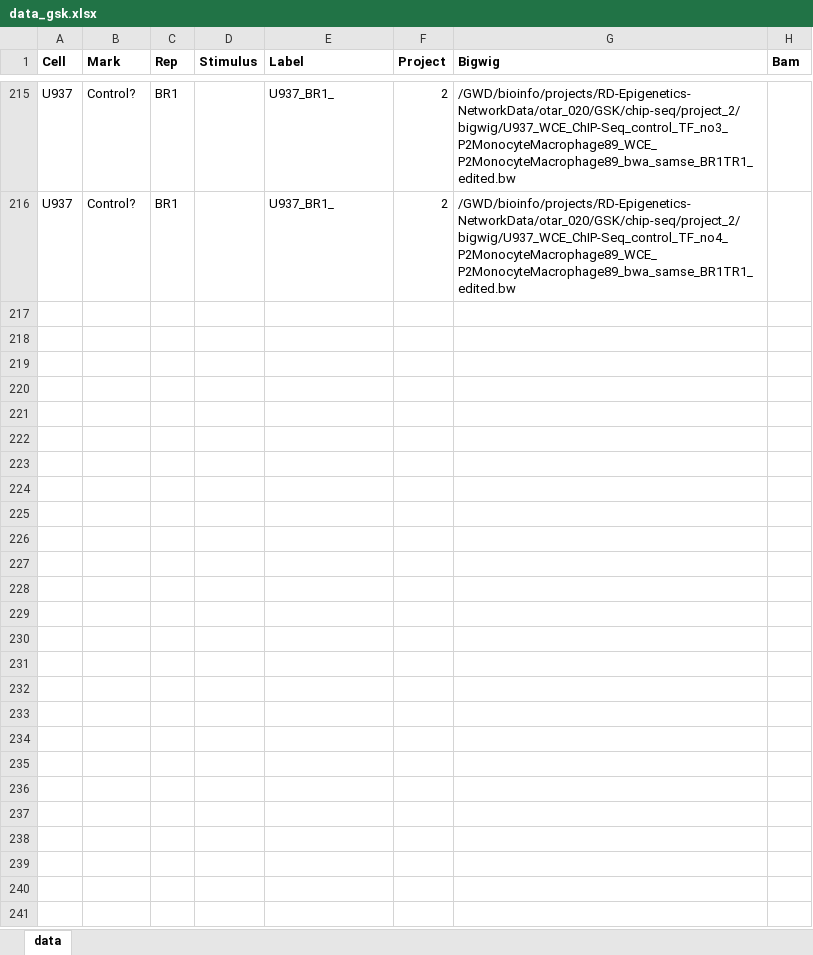
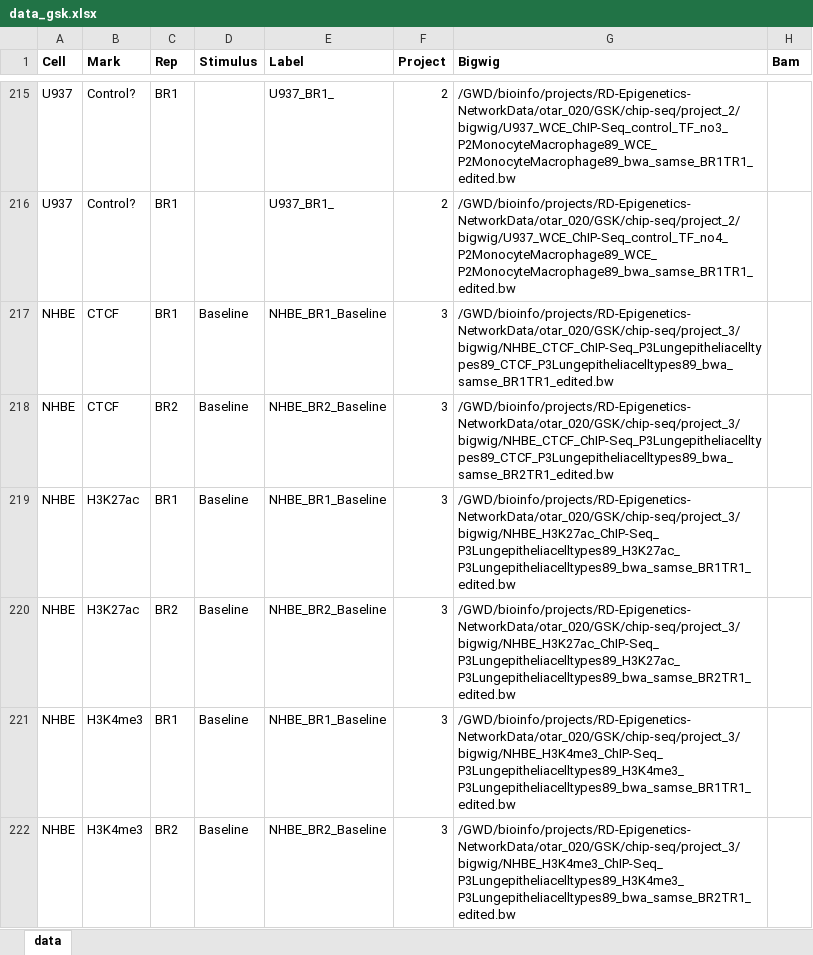
Before and after one commit to aidanmacnamara/epiChoose, an Excel workbook: data/data_gsk.xlsx, sheet data, drawn as a sheet; only a part is shown, gaps mark what is left out; values as stored, in another font and other column widths than the file's, no borders; the diff covers the shown part only; the diff names each change by its address in the sheet, - before the commit and + after, or states it on an @@ line.

Commit message:
data file

```diff
--- a/data/data_gsk.xlsx (sheet data)
+++ b/data/data_gsk.xlsx (sheet data)
+row 217: NHBE | CTCF | BR1 | Baseline | NHBE_BR1_Baseline | 3 | /GWD/bioinfo/projects/RD-Epigenetics-NetworkData/otar_020/GSK/chip-seq/project_3/bigwig/NHBE_CTCF_ChIP-Seq_P3Lungepitheliacelltypes89_CTCF_P3Lungepitheliacelltypes89_bwa_samse_BR1TR1_edited.bw
+row 218: NHBE | CTCF | BR2 | Baseline | NHBE_BR2_Baseline | 3 | /GWD/bioinfo/projects/RD-Epigenetics-NetworkData/otar_020/GSK/chip-seq/project_3/bigwig/NHBE_CTCF_ChIP-Seq_P3Lungepitheliacelltypes89_CTCF_P3Lungepitheliacelltypes89_bwa_samse_BR2TR1_edited.bw
+row 219: NHBE | H3K27ac | BR1 | Baseline | NHBE_BR1_Baseline | 3 | /GWD/bioinfo/projects/RD-Epigenetics-NetworkData/otar_020/GSK/chip-seq/project_3/bigwig/NHBE_H3K27ac_ChIP-Seq_P3Lungepitheliacelltypes89_H3K27ac_P3Lungepitheliacelltypes89_bwa_samse_BR1TR1_edited.bw
+row 220: NHBE | H3K27ac | BR2 | Baseline | NHBE_BR2_Baseline | 3 | /GWD/bioinfo/projects/RD-Epigenetics-NetworkData/otar_020/GSK/chip-seq/project_3/bigwig/NHBE_H3K27ac_ChIP-Seq_P3Lungepitheliacelltypes89_H3K27ac_P3Lungepitheliacelltypes89_bwa_samse_BR2TR1_edited.bw
+row 221: NHBE | H3K4me3 | BR1 | Baseline | NHBE_BR1_Baseline | 3 | /GWD/bioinfo/projects/RD-Epigenetics-NetworkData/otar_020/GSK/chip-seq/project_3/bigwig/NHBE_H3K4me3_ChIP-Seq_P3Lungepitheliacelltypes89_H3K4me3_P3Lungepitheliacelltypes89_bwa_samse_BR1TR1_edited.bw
+row 222: NHBE | H3K4me3 | BR2 | Baseline | NHBE_BR2_Baseline | 3 | /GWD/bioinfo/projects/RD-Epigenetics-NetworkData/otar_020/GSK/chip-seq/project_3/bigwig/NHBE_H3K4me3_ChIP-Seq_P3Lungepitheliacelltypes89_H3K4me3_P3Lungepitheliacelltypes89_bwa_samse_BR2TR1_edited.bw
```
Also changed, not shown: 10 added rows, 64 hidden or unhidden rows and 22 edited cells elsewhere in this sheet, hidden cells.
